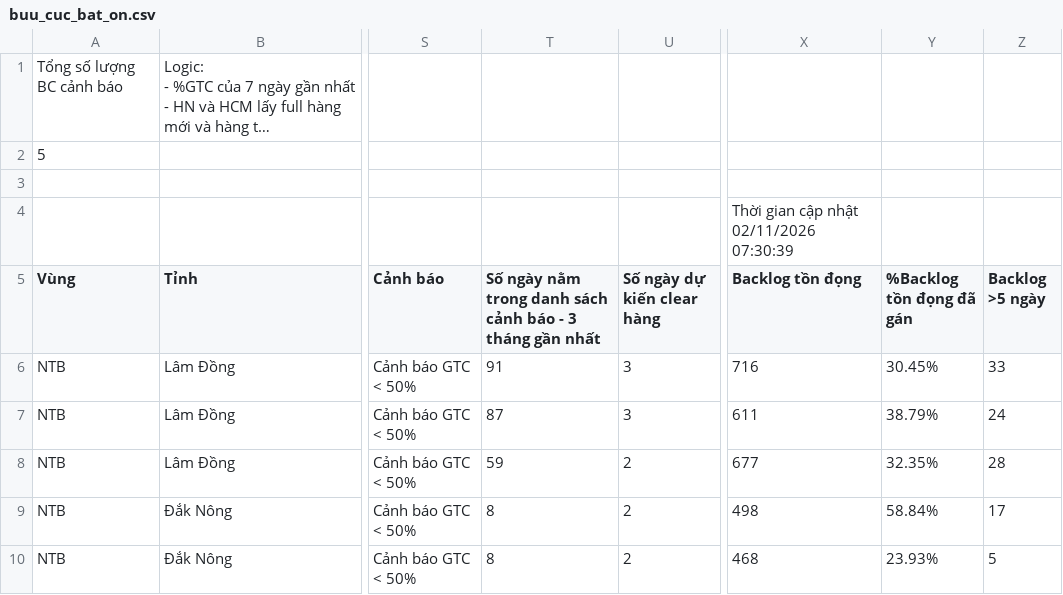
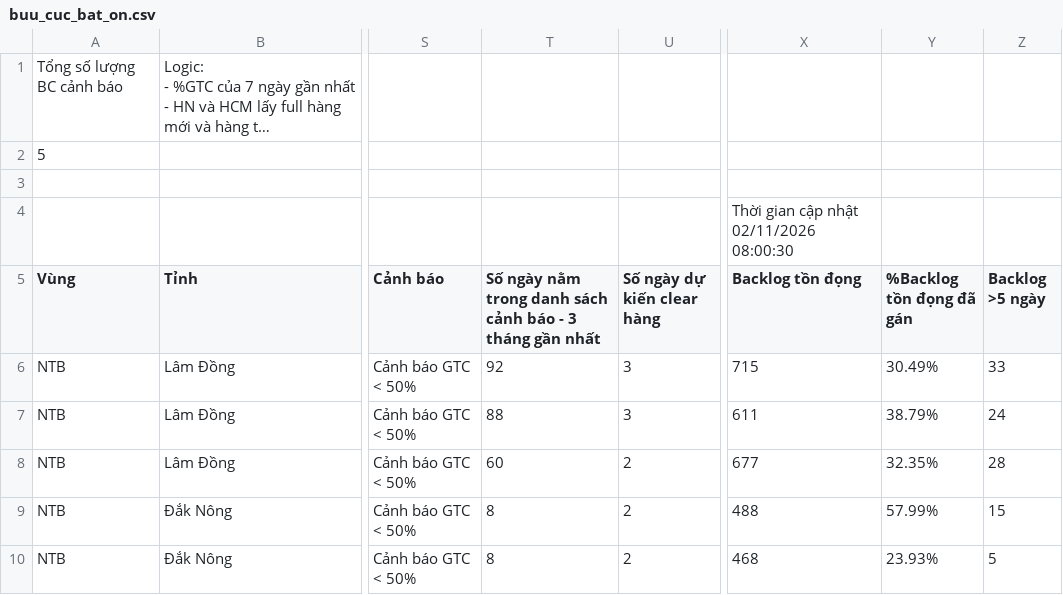
Before and after one commit to thuyntt2-creator/namtrungbo, a CSV file: buu_cuc_bat_on.csv, drawn as a sheet; only a part is shown, gaps mark what is left out; long unchanged cells end in …; the diff names each change by its address in the sheet, - before the commit and + after, or states it on an @@ line.

Commit message:
Auto update data NTB

```diff
--- a/buu_cuc_bat_on.csv
+++ b/buu_cuc_bat_on.csv
-X4 (Backlog tồn đọng): Thời gian cập nhật 02/11/2026 07:30:39
+X4 (Backlog tồn đọng): Thời gian cập nhật 02/11/2026 08:00:30
-T6: 91
+T6: 92
-X6 (Backlog tồn đọng): 716
+X6 (Backlog tồn đọng): 715
-Y6 (%Backlog tồn đọng đã gán): 30.45%
+Y6 (%Backlog tồn đọng đã gán): 30.49%
-T7: 87
+T7: 88
-T8: 59
+T8: 60
-X9 (Backlog tồn đọng): 498
+X9 (Backlog tồn đọng): 488
-Y9 (%Backlog tồn đọng đã gán): 58.84%
+Y9 (%Backlog tồn đọng đã gán): 57.99%
-Z9 (Backlog >5 ngày): 17
+Z9 (Backlog >5 ngày): 15
```
Also changed, not shown: 5 other files.
